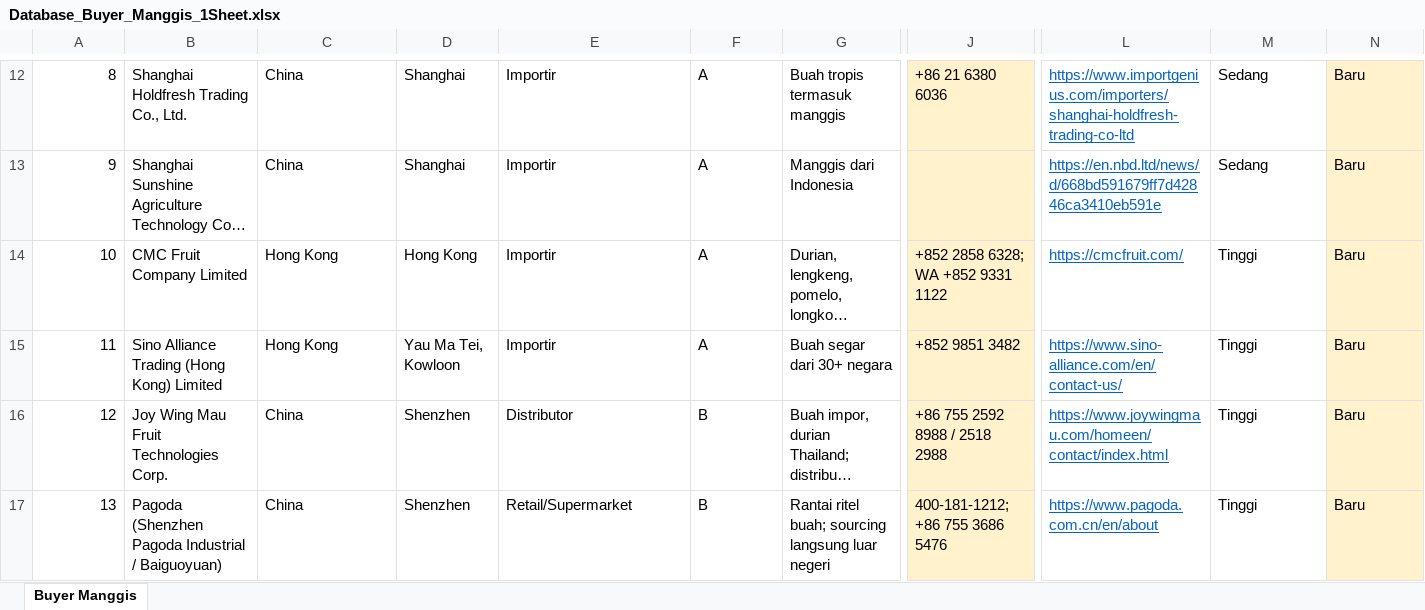
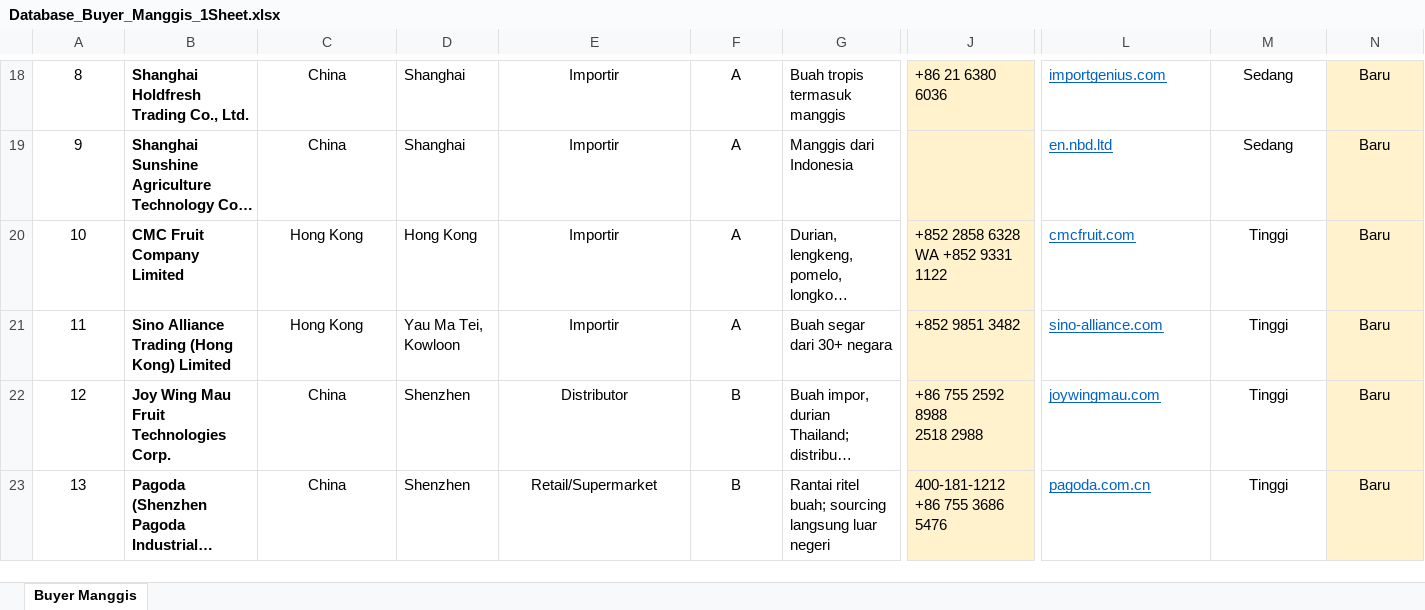
Before and after one commit to fauzanyusuf65-beep/Fauzan-m-yusuf, an Excel workbook: Database_Buyer_Manggis_1Sheet.xlsx, sheet Buyer Manggis, drawn as a sheet; only a part is shown, gaps mark what is left out; long unchanged cells end in …; values as stored, in another font and other column widths than the file's, no borders; conditional formats and table styles not drawn; addresses are those after the commit; ↵ is a line break in a cell; the diff covers the shown part only; the diff names each change by its address in the sheet, - before the commit and + after, or states it on an @@ line.

```diff
--- a/Database_Buyer_Manggis_1Sheet.xlsx (sheet Buyer Manggis)
+++ b/Database_Buyer_Manggis_1Sheet.xlsx (sheet Buyer Manggis)
-A18:A23 alignment: right
+A18:A23 alignment: center
-B18:B23 bold: off
+B18:B23 bold: on
-C18:C23 alignment: left
+C18:C23 alignment: center
-E18:F23 alignment: left
+E18:F23 alignment: center
-L18: https://www.importgenius.com/importers/shanghai-holdfresh-trading-co-ltd
+L18: importgenius.com
-M18:N23 alignment: left
+M18:N23 alignment: center
-L19: https://en.nbd.ltd/news/d/668bd591679ff7d42846ca3410eb591e
+L19: en.nbd.ltd
-J20: +852 2858 6328; WA +852 9331 1122
+J20: +852 2858 6328 ↵ WA +852 9331 1122
-L20: https://cmcfruit.com/
+L20: cmcfruit.com
-L21: https://www.sino-alliance.com/en/contact-us/
+L21: sino-alliance.com
-J22: +86 755 2592 8988 / 2518 2988
+J22: +86 755 2592 8988 ↵ 2518 2988
-L22: https://www.joywingmau.com/homeen/contact/index.html
+L22: joywingmau.com
-J23: 400-181-1212; +86 755 3686 5476
+J23: 400-181-1212 ↵ +86 755 3686 5476
-L23: https://www.pagoda.com.cn/en/about
+L23: pagoda.com.cn
```
Also changed, not shown: 6 added rows, 56 edited cells, cell formats, merged cells and row numbers in column A elsewhere in this sheet.
